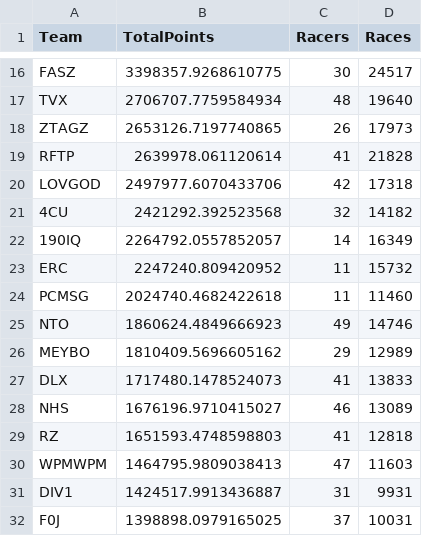
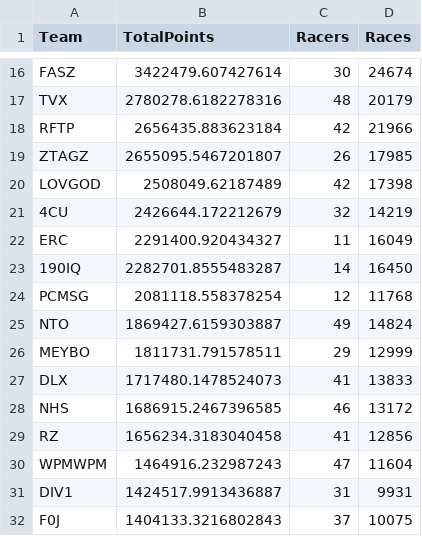
Before and after one commit to theoneitrox/nitrotypelb, a CSV file: csv_archive/nitrotype_team_leaderboard_20250329.csv, drawn as a sheet; only a part is shown, gaps mark what is left out; removed rows and columns are numbered as before the commit, all else as after; the diff covers the shown part only; the diff names each change by its address in the sheet, - before the commit and + after, or states it on an @@ line.

```diff
--- a/csv_archive/nitrotype_team_leaderboard_20250329.csv
+++ b/csv_archive/nitrotype_team_leaderboard_20250329.csv
-B16 (TotalPoints): 3398357.9268610775
+B16 (TotalPoints): 3422479.607427614
-D16 (Races): 24517
+D16 (Races): 24674
-B17 (TotalPoints): 2706707.7759584934
+B17 (TotalPoints): 2780278.6182278316
-D17 (Races): 19640
+D17 (Races): 20179
+row 18: RFTP | 2656435.883623184 | 42 | 21966
-B19 (TotalPoints): 2653126.7197740865
+B19 (TotalPoints): 2655095.5467201807
-D19 (Races): 17973
+D19 (Races): 17985
-row 19: RFTP | 2639978.061120614 | 41 | 21828
-B20 (TotalPoints): 2497977.6070433706
+B20 (TotalPoints): 2508049.62187489
-D20 (Races): 17318
+D20 (Races): 17398
-B21 (TotalPoints): 2421292.392523568
+B21 (TotalPoints): 2426644.172212679
-D21 (Races): 14182
+D21 (Races): 14219
-row 22: 190IQ | 2264792.0557852057 | 14 | 16349
-B22 (TotalPoints): 2247240.809420952
+B22 (TotalPoints): 2291400.920434327
-D22 (Races): 15732
+D22 (Races): 16049
+row 23: 190IQ | 2282701.8555483287 | 14 | 16450
-B24 (TotalPoints): 2024740.4682422618
+B24 (TotalPoints): 2081118.558378254
-C24 (Racers): 11
+C24 (Racers): 12
-D24 (Races): 11460
+D24 (Races): 11768
-B25 (TotalPoints): 1860624.4849666923
+B25 (TotalPoints): 1869427.6159303887
-D25 (Races): 14746
+D25 (Races): 14824
-B26 (TotalPoints): 1810409.5696605162
+B26 (TotalPoints): 1811731.791578511
-D26 (Races): 12989
+D26 (Races): 12999
-B28 (TotalPoints): 1676196.9710415027
+B28 (TotalPoints): 1686915.2467396585
-D28 (Races): 13089
+D28 (Races): 13172
-B29 (TotalPoints): 1651593.4748598803
+B29 (TotalPoints): 1656234.3183040458
-D29 (Races): 12818
+D29 (Races): 12856
-B30 (TotalPoints): 1464795.9809038413
+B30 (TotalPoints): 1464916.232987243
-D30 (Races): 11603
+D30 (Races): 11604
-B32 (TotalPoints): 1398898.0979165025
+B32 (TotalPoints): 1404133.3216802843
-D32 (Races): 10031
+D32 (Races): 10075
```
Also changed, not shown: 3 added rows, 3 removed rows and 105 edited cells elsewhere in this file, csv_archive/nitrotype_season_leaderboard_20250329.csv, 1 other file.
